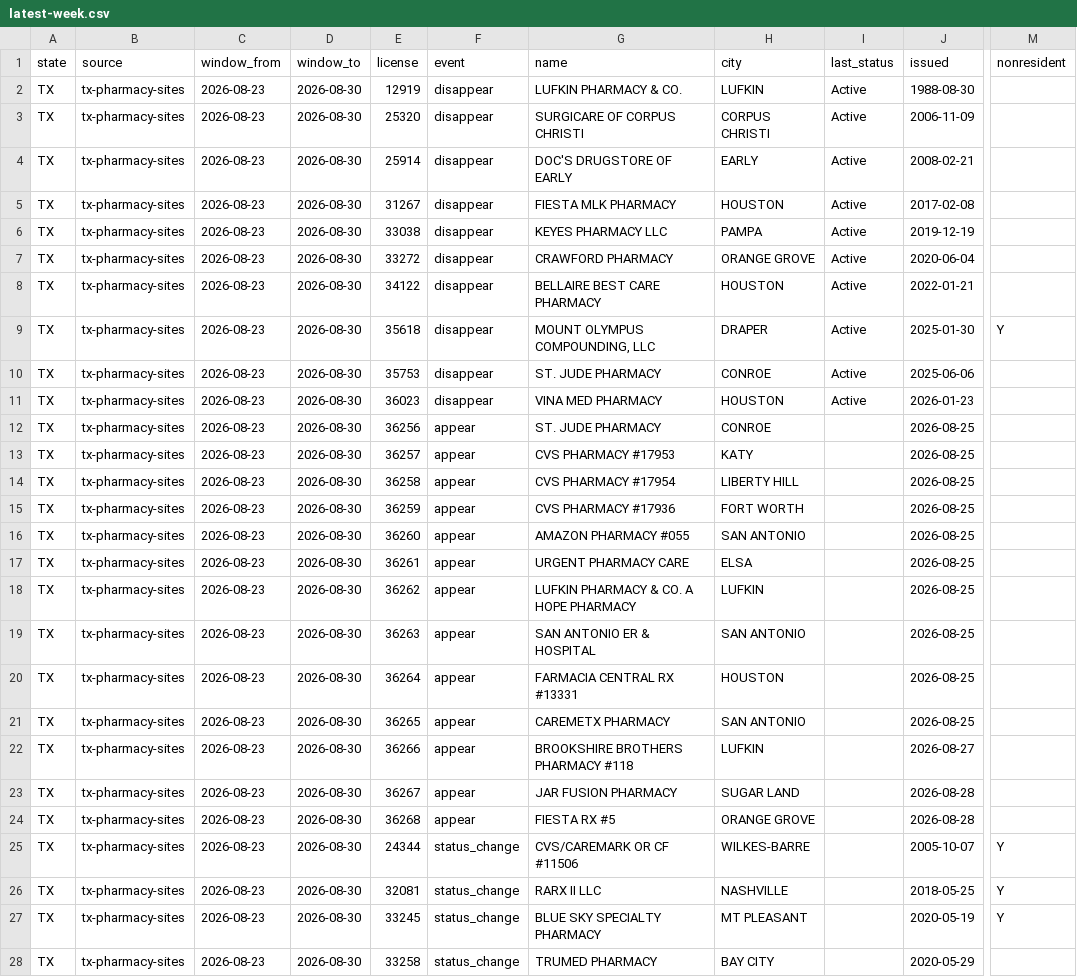
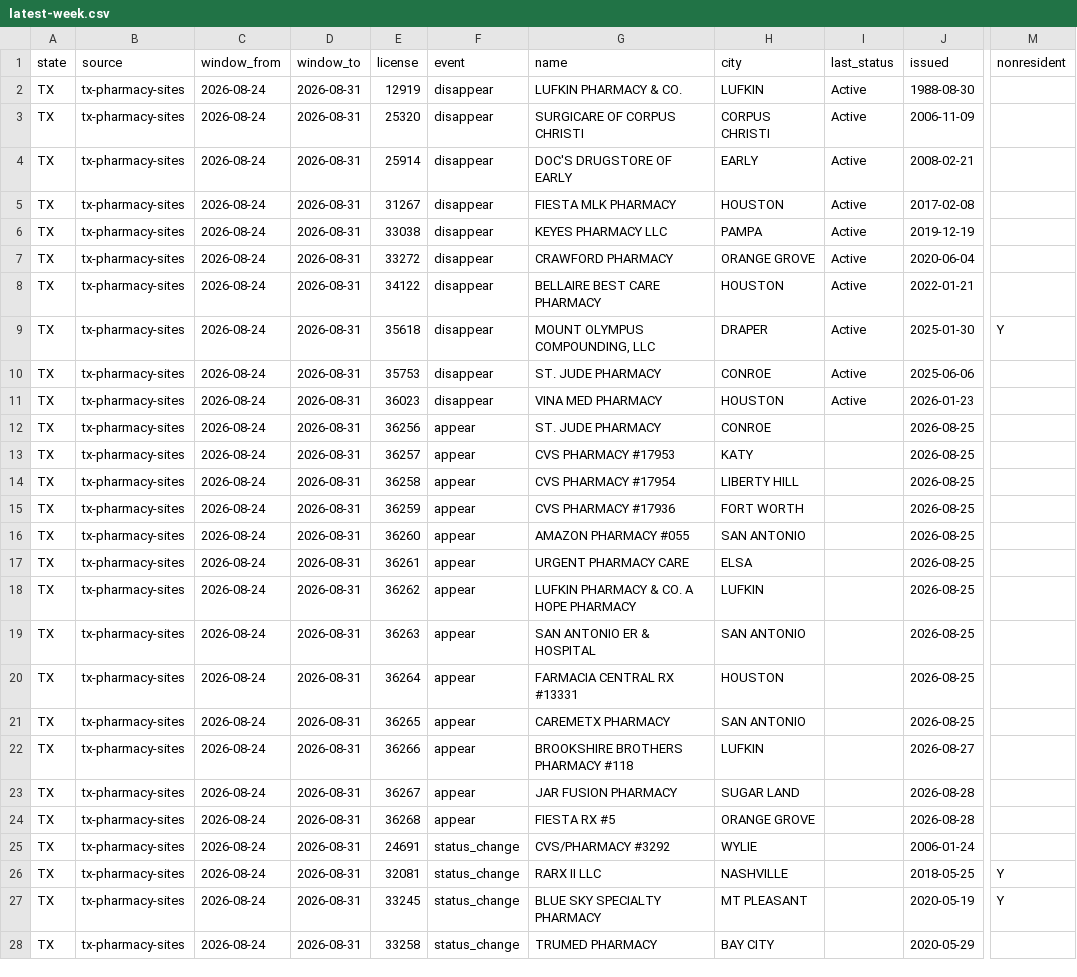
Before and after one commit to PieThonCoder/pharmacy-closure-tracker, a CSV file: data/latest-week.csv, drawn as a sheet; only a part is shown, gaps mark what is left out; the diff covers the shown part only; the diff names each change by its address in the sheet, - before the commit and + after, or states it on an @@ line.

```diff
--- a/data/latest-week.csv
+++ b/data/latest-week.csv
-C2:C28 (window_from): 2026-08-23
+C2:C28 (window_from): 2026-08-24
-D2:D28 (window_to): 2026-08-30
+D2:D28 (window_to): 2026-08-31
-E25 (license): 24344
+E25 (license): 24691
-G25 (name): CVS/CAREMARK OR CF #11506
+G25 (name): CVS/PHARMACY #3292
-H25 (city): WILKES-BARRE
+H25 (city): WYLIE
-J25 (issued): 2005-10-07
+J25 (issued): 2006-01-24
-M25 (nonresident): Y
+M25 (nonresident): (empty)
```
Also changed, not shown: 6 edited cells elsewhere in this file, states/data/tx-latest-week.csv, 20 other files.
